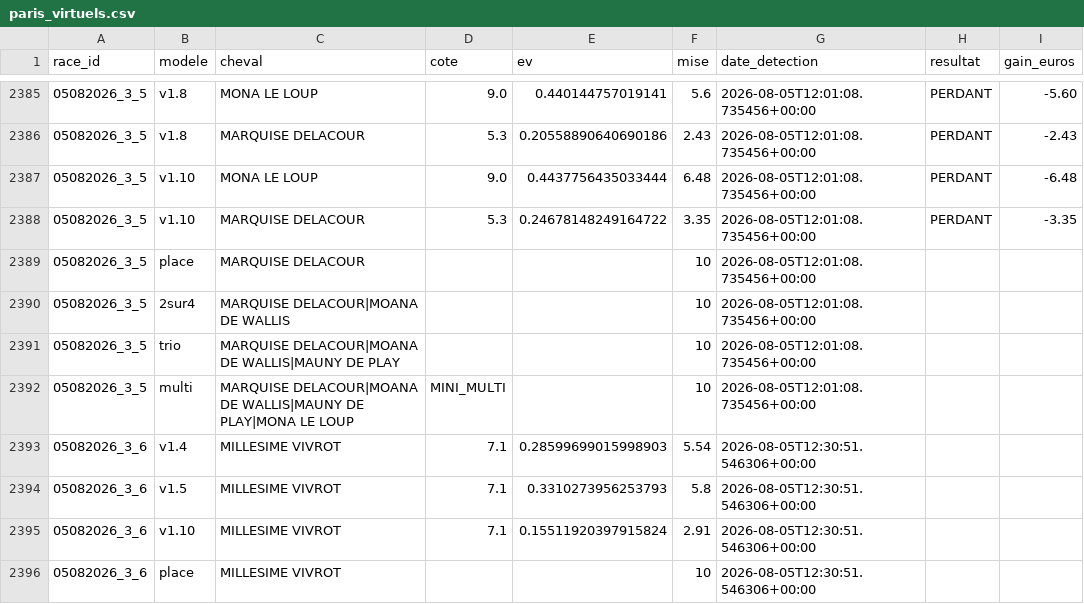
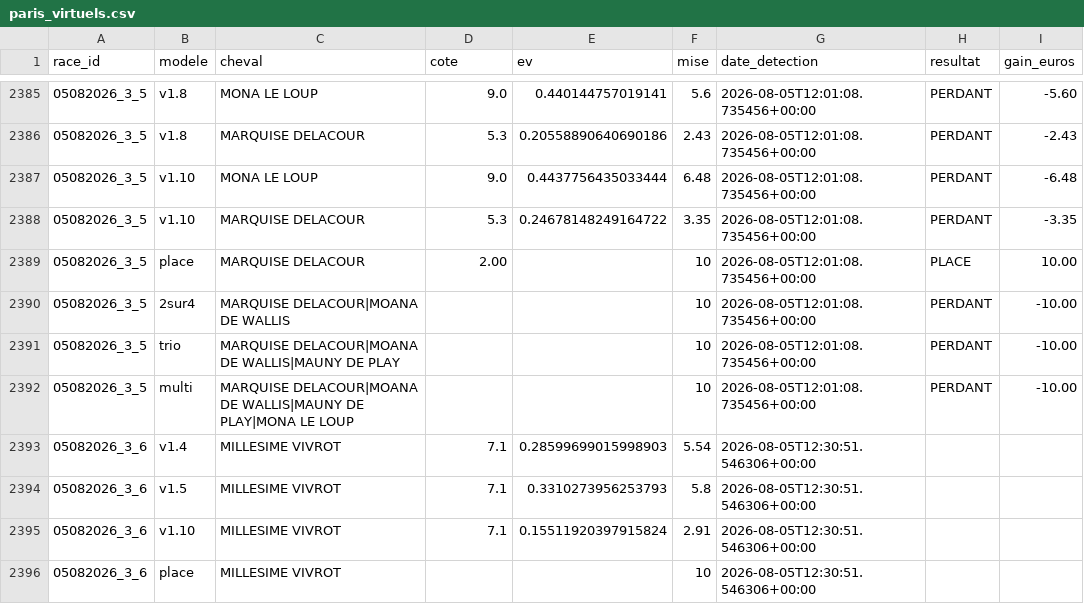
Before and after one commit to Falcon78ux/pmu-paper-trading, a CSV file: paris_virtuels.csv, drawn as a sheet; only a part is shown, gaps mark what is left out.

```diff
--- a/paris_virtuels.csv
+++ b/paris_virtuels.csv
@@ -2388,6 +2388,6 @@ race_id,modele,cheval,cote,ev,mise,date_detection,resultat,gain_euros
 05082026_3_5,v1.10,MARQUISE DELACOUR,5.3,0.24678148249164722,3.35,2026-08-05T12:01:08.735456+00:00,PERDANT,-3.35
-05082026_3_5,place,MARQUISE DELACOUR,,,10,2026-08-05T12:01:08.735456+00:00,,
-05082026_3_5,2sur4,MARQUISE DELACOUR|MOANA DE WALLIS,,,10,2026-08-05T12:01:08.735456+00:00,,
-05082026_3_5,trio,MARQUISE DELACOUR|MOANA DE WALLIS|MAUNY DE PLAY,,,10,2026-08-05T12:01:08.735456+00:00,,
-05082026_3_5,multi,MARQUISE DELACOUR|MOANA DE WALLIS|MAUNY DE PLAY|MONA LE LOUP,MINI_MULTI,,10,2026-08-05T12:01:08.735456+00:00,,
+05082026_3_5,place,MARQUISE DELACOUR,2.00,,10,2026-08-05T12:01:08.735456+00:00,PLACE,10.00
+05082026_3_5,2sur4,MARQUISE DELACOUR|MOANA DE WALLIS,,,10,2026-08-05T12:01:08.735456+00:00,PERDANT,-10.00
+05082026_3_5,trio,MARQUISE DELACOUR|MOANA DE WALLIS|MAUNY DE PLAY,,,10,2026-08-05T12:01:08.735456+00:00,PERDANT,-10.00
+05082026_3_5,multi,MARQUISE DELACOUR|MOANA DE WALLIS|MAUNY DE PLAY|MONA LE LOUP,,,10,2026-08-05T12:01:08.735456+00:00,PERDANT,-10.00
 05082026_3_6,v1.4,MILLESIME VIVROT,7.1,0.28599699015998903,5.54,2026-08-05T12:30:51.546306+00:00,,
```
Also changed, not shown: 9 other files.
